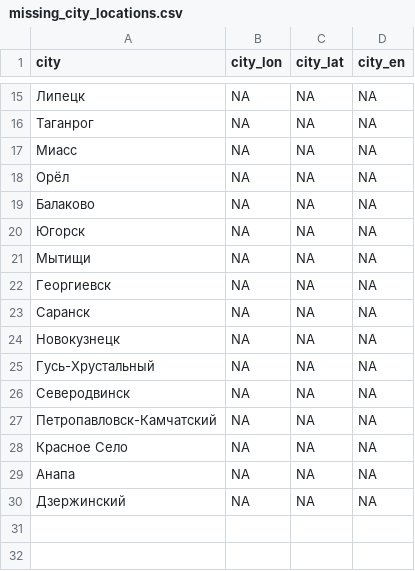
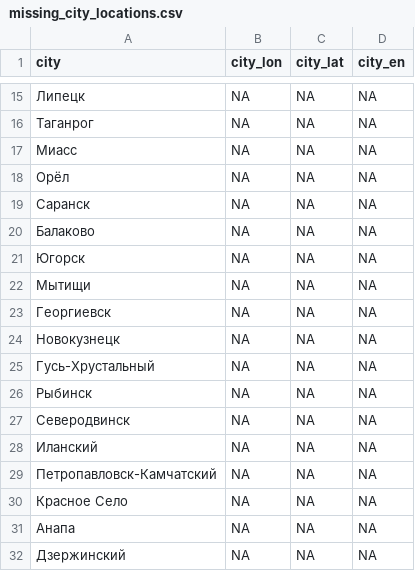
Before and after one commit to nsmediadataunit/russianprotests, a CSV file: data/missing_city_locations.csv, drawn as a sheet; only a part is shown, gaps mark what is left out.

```diff
--- a/data/missing_city_locations.csv
+++ b/data/missing_city_locations.csv
@@ -18,2 +18,3 @@
 Орёл,NA,NA,NA
+Саранск,NA,NA,NA
 Балаково,NA,NA,NA
@@ -22,6 +23,7 @@
 Георгиевск,NA,NA,NA
-Саранск,NA,NA,NA
 Новокузнецк,NA,NA,NA
 Гусь-Хрустальный,NA,NA,NA
+Рыбинск,NA,NA,NA
 Северодвинск,NA,NA,NA
+Иланский,NA,NA,NA
 Петропавловск-Камчатский,NA,NA,NA
```
Also changed, not shown: data/city_dw.csv, data/city_locations.csv, 9 other files.
